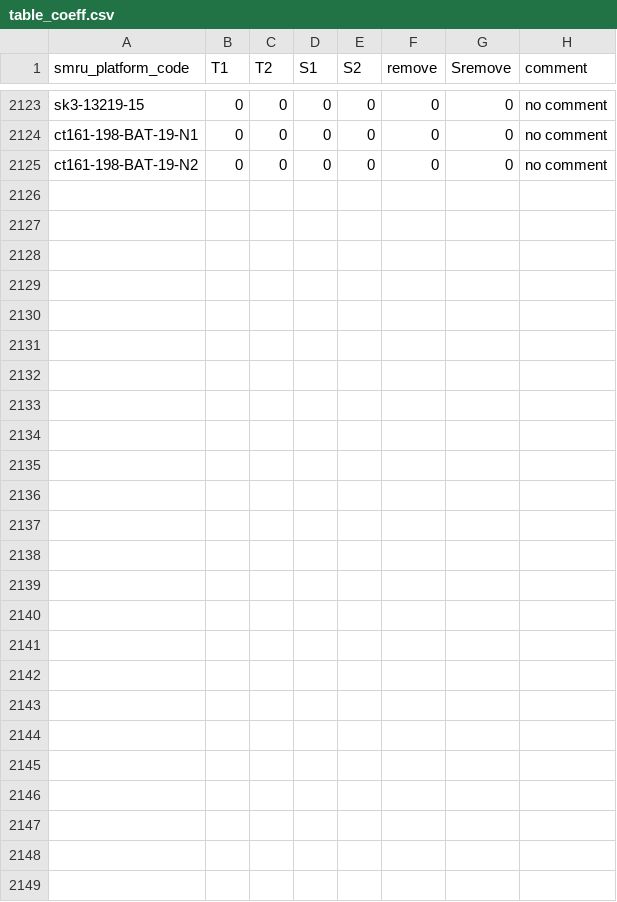
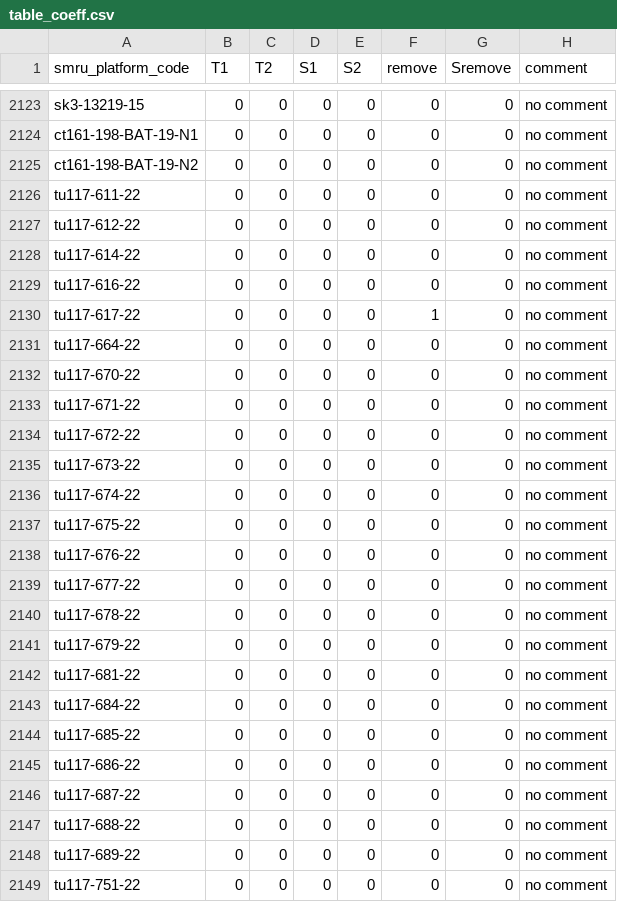
Before and after one commit to fabien-roquet/MEOP_process, a CSV file: table_coeff.csv, drawn as a sheet; only a part is shown, gaps mark what is left out; the diff covers the shown part only.

```diff
--- a/table_coeff.csv
+++ b/table_coeff.csv
@@ -2125 +2125,25 @@ ct161-198-BAT-19-N1,0,0,0,0,0,0,no comment
 ct161-198-BAT-19-N2,0,0,0,0,0,0,no comment
+tu117-611-22,0,0,0,0,0,0,no comment
+tu117-612-22,0,0,0,0,0,0,no comment
+tu117-614-22,0,0,0,0,0,0,no comment
+tu117-616-22,0,0,0,0,0,0,no comment
+tu117-617-22,0,0,0,0,1,0,no comment
+tu117-664-22,0,0,0,0,0,0,no comment
+tu117-670-22,0,0,0,0,0,0,no comment
+tu117-671-22,0,0,0,0,0,0,no comment
+tu117-672-22,0,0,0,0,0,0,no comment
+tu117-673-22,0,0,0,0,0,0,no comment
+tu117-674-22,0,0,0,0,0,0,no comment
+tu117-675-22,0,0,0,0,0,0,no comment
+tu117-676-22,0,0,0,0,0,0,no comment
+tu117-677-22,0,0,0,0,0,0,no comment
+tu117-678-22,0,0,0,0,0,0,no comment
+tu117-679-22,0,0,0,0,0,0,no comment
+tu117-681-22,0,0,0,0,0,0,no comment
+tu117-684-22,0,0,0,0,0,0,no comment
+tu117-685-22,0,0,0,0,0,0,no comment
+tu117-686-22,0,0,0,0,0,0,no comment
+tu117-687-22,0,0,0,0,0,0,no comment
+tu117-688-22,0,0,0,0,0,0,no comment
+tu117-689-22,0,0,0,0,0,0,no comment
+tu117-751-22,0,0,0,0,0,0,no comment
```
Also changed, not shown: 1 edited cell elsewhere in this file, table_param.csv, 7 other files.
